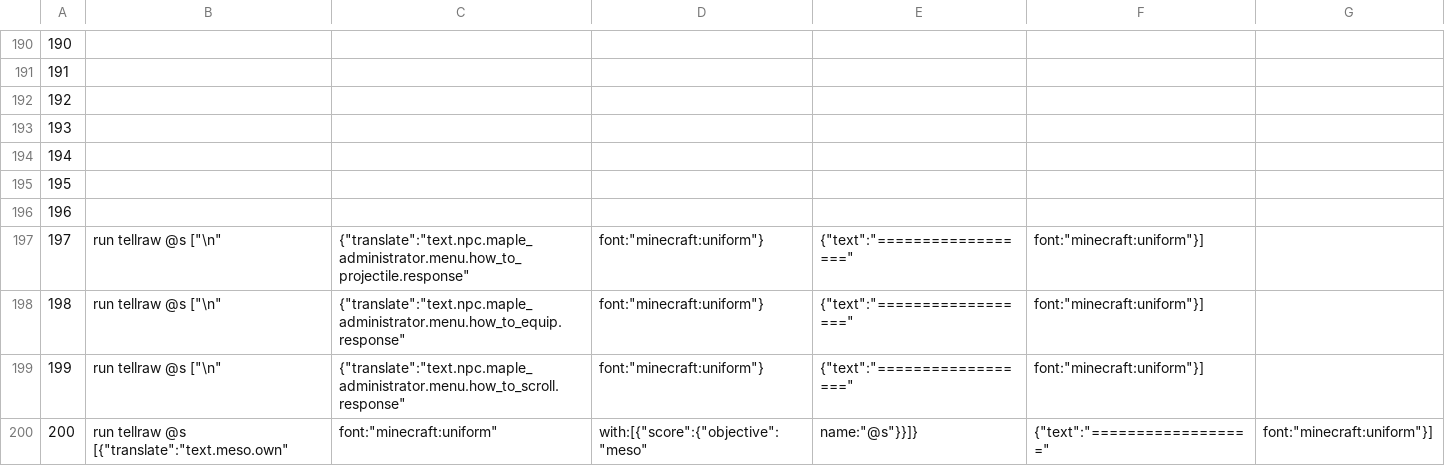
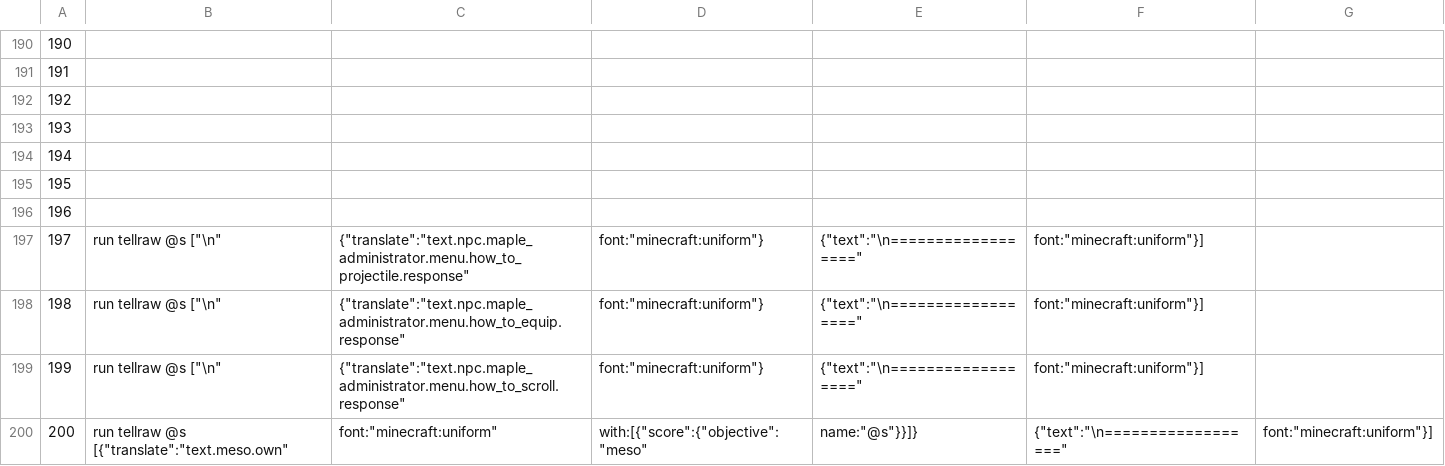
Before and after one commit to MaugouMio/MapleCraft, a CSV file: commands.csv, drawn as a sheet; only a part is shown, gaps mark what is left out.

```diff
--- a/commands.csv
+++ b/commands.csv
@@ -196,5 +196,5 @@
 196,
-197,run tellraw @s ["\n",{"translate":"text.npc.maple_administrator.menu.how_to_projectile.response","font":"minecraft:uniform"},{"text":"==================","font":"minecraft:uniform"}]
-198,run tellraw @s ["\n",{"translate":"text.npc.maple_administrator.menu.how_to_equip.response","font":"minecraft:uniform"},{"text":"==================","font":"minecraft:uniform"}]
-199,run tellraw @s ["\n",{"translate":"text.npc.maple_administrator.menu.how_to_scroll.response","font":"minecraft:uniform"},{"text":"==================","font":"minecraft:uniform"}]
-200,run tellraw @s [{"translate":"text.meso.own","font":"minecraft:uniform","with":[{"score":{"objective":"meso","name":"@s"}}]},{"text":"==================","font":"minecraft:uniform"}]
+197,run tellraw @s ["\n",{"translate":"text.npc.maple_administrator.menu.how_to_projectile.response","font":"minecraft:uniform"},{"text":"\n==================","font":"minecraft:uniform"}]
+198,run tellraw @s ["\n",{"translate":"text.npc.maple_administrator.menu.how_to_equip.response","font":"minecraft:uniform"},{"text":"\n==================","font":"minecraft:uniform"}]
+199,run tellraw @s ["\n",{"translate":"text.npc.maple_administrator.menu.how_to_scroll.response","font":"minecraft:uniform"},{"text":"\n==================","font":"minecraft:uniform"}]
+200,run tellraw @s [{"translate":"text.meso.own","font":"minecraft:uniform","with":[{"score":{"objective":"meso","name":"@s"}}]},{"text":"\n==================","font":"minecraft:uniform"}]
```
Also changed, not shown: 2 other files.
